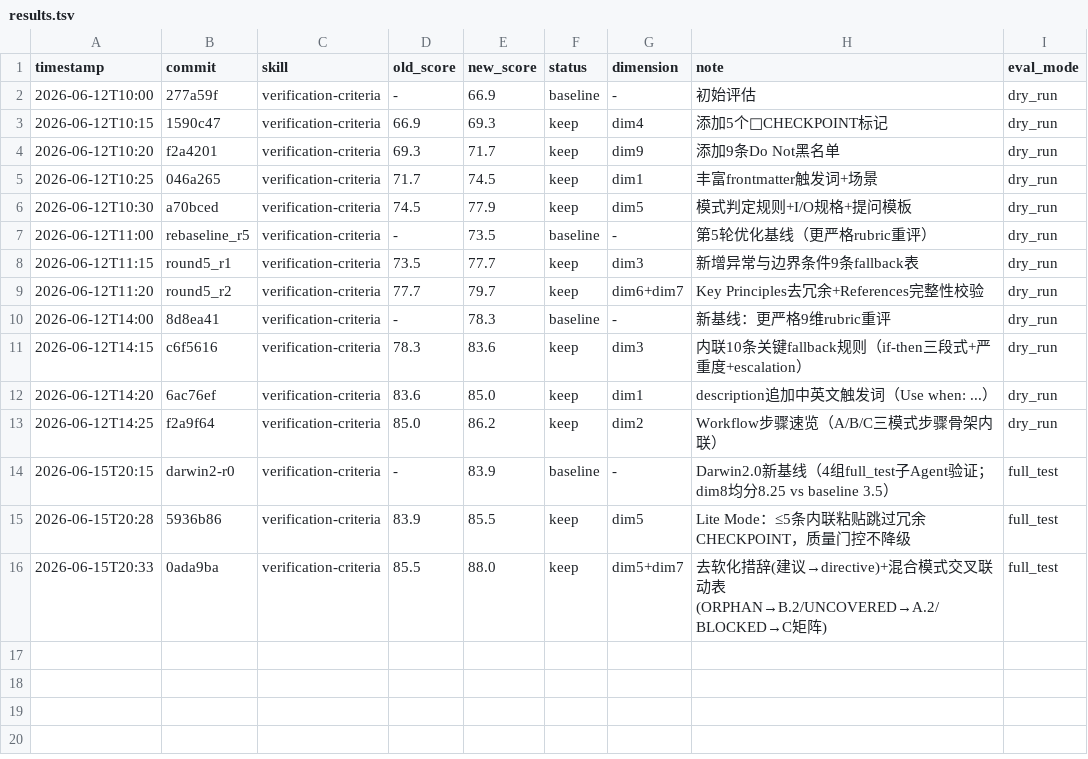
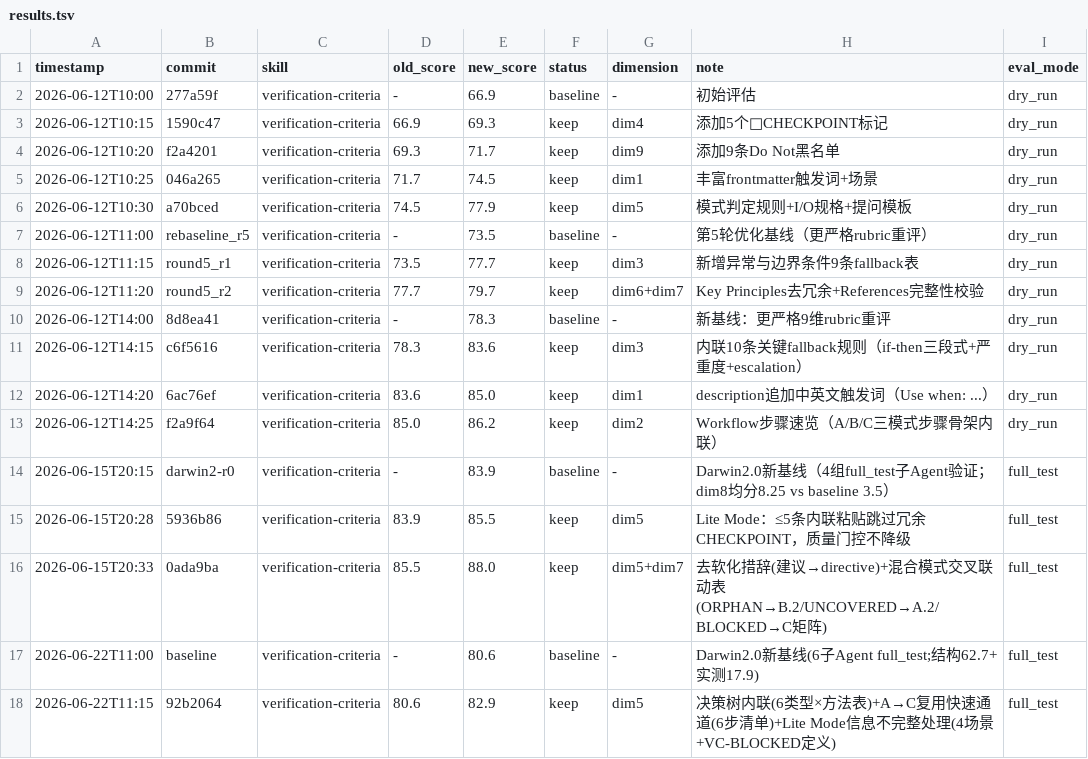
Before and after one commit to UnknowCao/autoskill-hub, a TSV file: .github/skills/verification-criteria/results.tsv, drawn as a sheet; the diff names each change by its address in the sheet, - before the commit and + after, or states it on an @@ line.

Commit message:
results.tsv: record Darwin2.0 baseline 80.6 + R1 82.9

```diff
--- a/.github/skills/verification-criteria/results.tsv
+++ b/.github/skills/verification-criteria/results.tsv
+row 17: 2026-06-22T11:00 | baseline | verification-criteria | - | 80.6 | baseline | - | Darwin2.0新基线(6子Agent full_test;结构62.7+实测17.9) | full_test
+row 18: 2026-06-22T11:15 | 92b2064 | verification-criteria | 80.6 | 82.9 | keep | dim5 | 决策树内联(6类型×方法表)+A→C复用快速通道(6步清单)+Lite Mode信息不完整处理(4场景+VC-BLOCKED定义) | full_test
```
